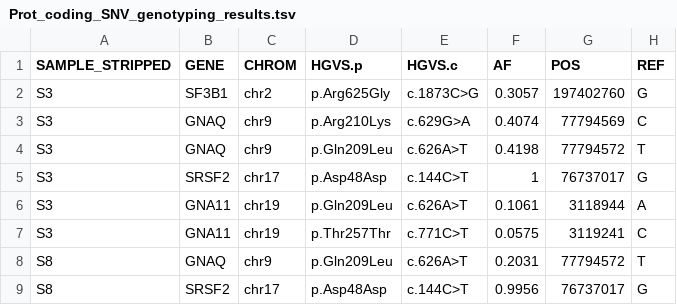
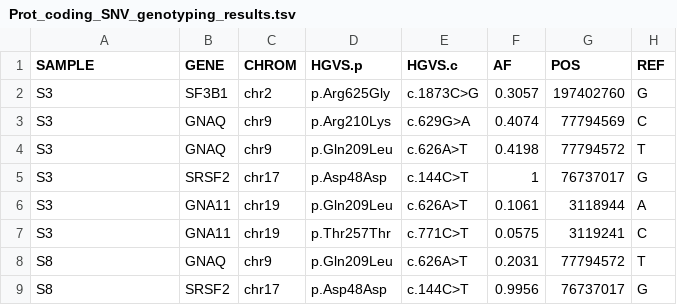
Before and after one commit to prireto/NAGeno, a TSV file: tutorial/test_output/Prot_coding_SNV_genotyping_results.tsv, drawn as a sheet; only a part is shown; the diff names each change by its address in the sheet, - before the commit and + after, or states it on an @@ line.

```diff
--- a/tutorial/test_output/Prot_coding_SNV_genotyping_results.tsv
+++ b/tutorial/test_output/Prot_coding_SNV_genotyping_results.tsv
-A1: SAMPLE_STRIPPED
+A1: SAMPLE
```
Also changed, not shown: tutorial/test_output/SNV_genotyping_results.tsv, 2 other files.
